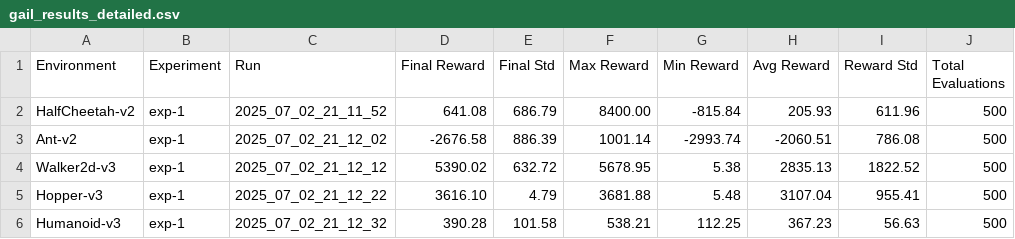
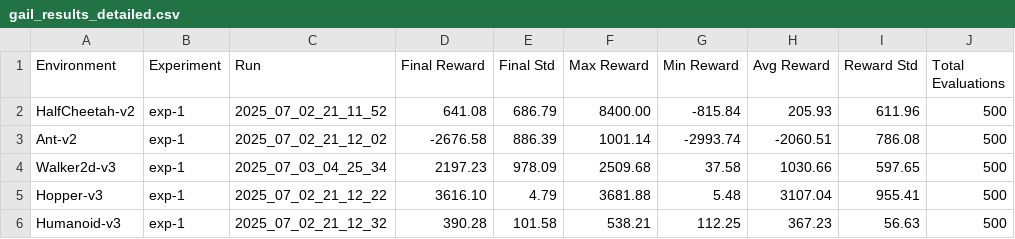
Before and after one commit to Caesar107/Baseline-ML-IRL, a CSV file: GAIL/gail_results_detailed.csv, drawn as a sheet; only a part is shown; the diff names each change by its address in the sheet, - before the commit and + after, or states it on an @@ line.

```diff
--- a/GAIL/gail_results_detailed.csv
+++ b/GAIL/gail_results_detailed.csv
-C4 (Run): 2025_07_02_21_12_12
+C4 (Run): 2025_07_03_04_25_34
-D4 (Final Reward): 5390.02
+D4 (Final Reward): 2197.23
-E4 (Final Std): 632.72
+E4 (Final Std): 978.09
-F4 (Max Reward): 5678.95
+F4 (Max Reward): 2509.68
-G4 (Min Reward): 5.38
+G4 (Min Reward): 37.58
-H4 (Avg Reward): 2835.13
+H4 (Avg Reward): 1030.66
-I4 (Reward Std): 1822.52
+I4 (Reward Std): 597.65
```
Also changed, not shown: GAIL/gail_results_summary.csv, 1 other file.
